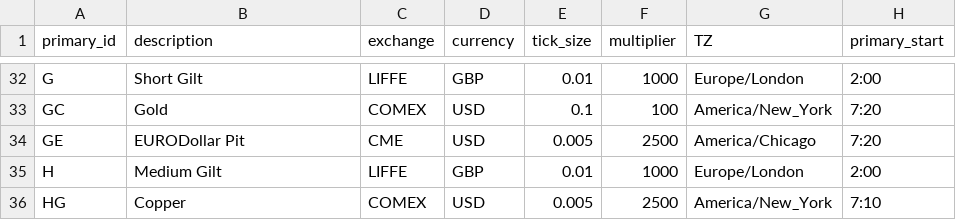
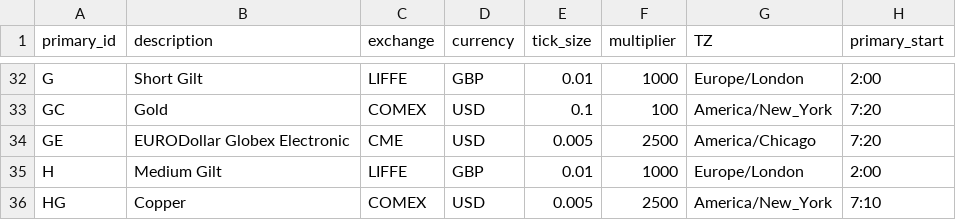
Before and after one commit to R-Finance/FinancialInstrument, a CSV file: data/root_contracts.csv, drawn as a sheet; only a part is shown, gaps mark what is left out; the diff names each change by its address in the sheet, - before the commit and + after, or states it on an @@ line.

Commit message:
- fix transposed Eurodollar pit/electronic

```diff
--- a/data/root_contracts.csv
+++ b/data/root_contracts.csv
-B34 (description): EURODollar Pit
+B34 (description): EURODollar Globex Electronic
```
